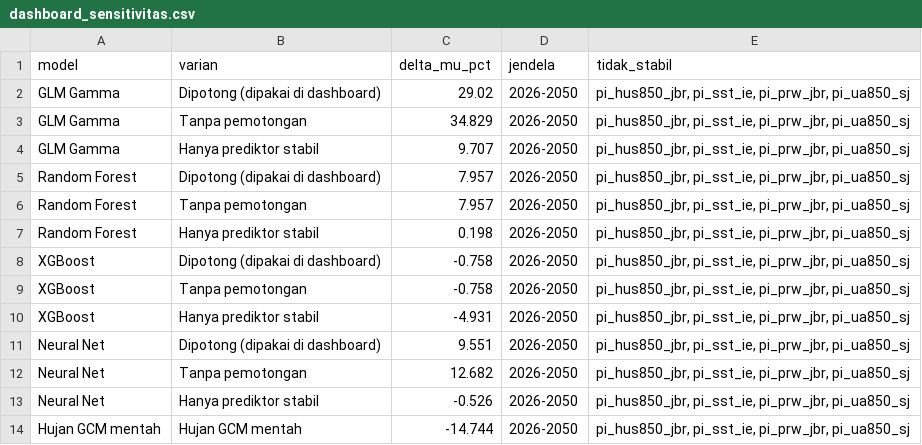
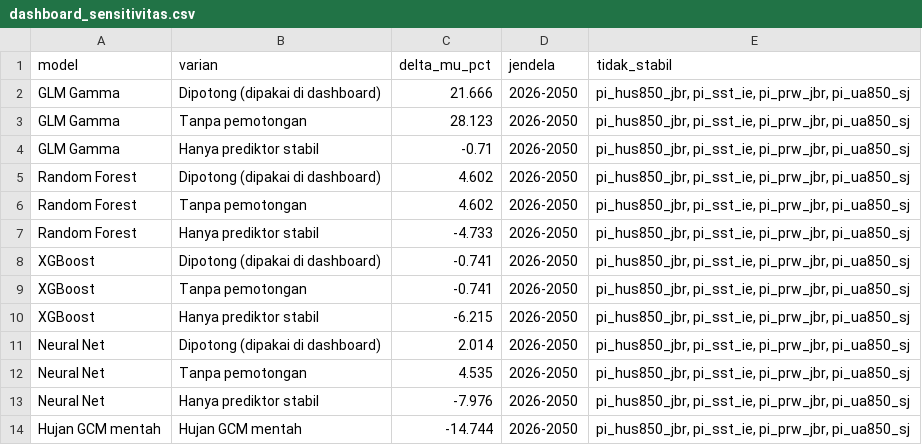
Before and after one commit to fadiela/dashboard-spi-banten, a CSV file: dashboard_sensitivitas.csv, drawn as a sheet.

```diff
--- a/dashboard_sensitivitas.csv
+++ b/dashboard_sensitivitas.csv
@@ -1,14 +1,14 @@
 model,varian,delta_mu_pct,jendela,tidak_stabil
-GLM Gamma,Dipotong (dipakai di dashboard),29.02,2026-2050,"pi_hus850_jbr, pi_sst_ie, pi_prw_jbr, pi_ua850_sj"
-GLM Gamma,Tanpa pemotongan,34.829,2026-2050,"pi_hus850_jbr, pi_sst_ie, pi_prw_jbr, pi_ua850_sj"
-GLM Gamma,Hanya prediktor stabil,9.707,2026-2050,"pi_hus850_jbr, pi_sst_ie, pi_prw_jbr, pi_ua850_sj"
-Random Forest,Dipotong (dipakai di dashboard),7.957,2026-2050,"pi_hus850_jbr, pi_sst_ie, pi_prw_jbr, pi_ua850_sj"
-Random Forest,Tanpa pemotongan,7.957,2026-2050,"pi_hus850_jbr, pi_sst_ie, pi_prw_jbr, pi_ua850_sj"
-Random Forest,Hanya prediktor stabil,0.198,2026-2050,"pi_hus850_jbr, pi_sst_ie, pi_prw_jbr, pi_ua850_sj"
-XGBoost,Dipotong (dipakai di dashboard),-0.758,2026-2050,"pi_hus850_jbr, pi_sst_ie, pi_prw_jbr, pi_ua850_sj"
-XGBoost,Tanpa pemotongan,-0.758,2026-2050,"pi_hus850_jbr, pi_sst_ie, pi_prw_jbr, pi_ua850_sj"
-XGBoost,Hanya prediktor stabil,-4.931,2026-2050,"pi_hus850_jbr, pi_sst_ie, pi_prw_jbr, pi_ua850_sj"
-Neural Net,Dipotong (dipakai di dashboard),9.551,2026-2050,"pi_hus850_jbr, pi_sst_ie, pi_prw_jbr, pi_ua850_sj"
-Neural Net,Tanpa pemotongan,12.682,2026-2050,"pi_hus850_jbr, pi_sst_ie, pi_prw_jbr, pi_ua850_sj"
-Neural Net,Hanya prediktor stabil,-0.526,2026-2050,"pi_hus850_jbr, pi_sst_ie, pi_prw_jbr, pi_ua850_sj"
+GLM Gamma,Dipotong (dipakai di dashboard),21.666,2026-2050,"pi_hus850_jbr, pi_sst_ie, pi_prw_jbr, pi_ua850_sj"
+GLM Gamma,Tanpa pemotongan,28.123,2026-2050,"pi_hus850_jbr, pi_sst_ie, pi_prw_jbr, pi_ua850_sj"
+GLM Gamma,Hanya prediktor stabil,-0.71,2026-2050,"pi_hus850_jbr, pi_sst_ie, pi_prw_jbr, pi_ua850_sj"
+Random Forest,Dipotong (dipakai di dashboard),4.602,2026-2050,"pi_hus850_jbr, pi_sst_ie, pi_prw_jbr, pi_ua850_sj"
+Random Forest,Tanpa pemotongan,4.602,2026-2050,"pi_hus850_jbr, pi_sst_ie, pi_prw_jbr, pi_ua850_sj"
+Random Forest,Hanya prediktor stabil,-4.733,2026-2050,"pi_hus850_jbr, pi_sst_ie, pi_prw_jbr, pi_ua850_sj"
+XGBoost,Dipotong (dipakai di dashboard),-0.741,2026-2050,"pi_hus850_jbr, pi_sst_ie, pi_prw_jbr, pi_ua850_sj"
+XGBoost,Tanpa pemotongan,-0.741,2026-2050,"pi_hus850_jbr, pi_sst_ie, pi_prw_jbr, pi_ua850_sj"
+XGBoost,Hanya prediktor stabil,-6.215,2026-2050,"pi_hus850_jbr, pi_sst_ie, pi_prw_jbr, pi_ua850_sj"
+Neural Net,Dipotong (dipakai di dashboard),2.014,2026-2050,"pi_hus850_jbr, pi_sst_ie, pi_prw_jbr, pi_ua850_sj"
+Neural Net,Tanpa pemotongan,4.535,2026-2050,"pi_hus850_jbr, pi_sst_ie, pi_prw_jbr, pi_ua850_sj"
+Neural Net,Hanya prediktor stabil,-7.976,2026-2050,"pi_hus850_jbr, pi_sst_ie, pi_prw_jbr, pi_ua850_sj"
 Hujan GCM mentah,Hujan GCM mentah,-14.744,2026-2050,"pi_hus850_jbr, pi_sst_ie, pi_prw_jbr, pi_ua850_sj"
```
Also changed, not shown: dashboard_korelasi.csv, dashboard_korelasi_antar.csv, 10 other files.
